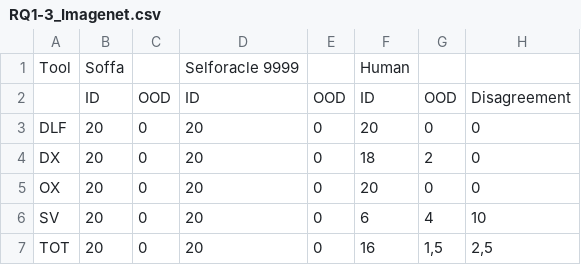
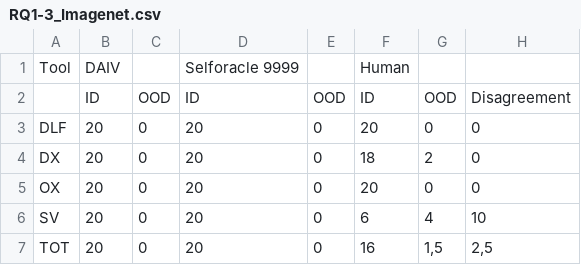
Before and after one commit to anon-icse2023/TIGvalidity, a CSV file: experimental_data/RQ1-3_Imagenet.csv, drawn as a sheet; only a part is shown; the diff names each change by its address in the sheet, - before the commit and + after, or states it on an @@ line.

Commit message:
Update RQ1-3_Imagenet.csv

```diff
--- a/experimental_data/RQ1-3_Imagenet.csv
+++ b/experimental_data/RQ1-3_Imagenet.csv
-B1: Soffa
+B1: DAIV
```
